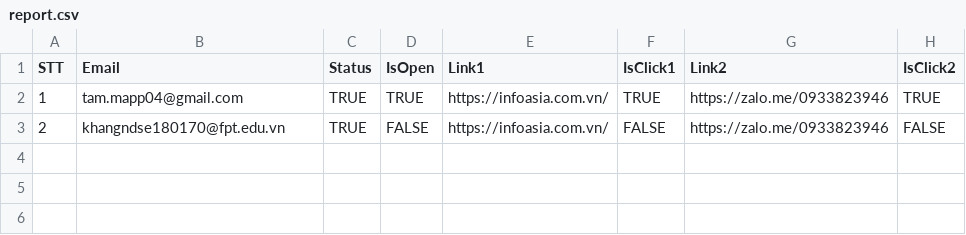
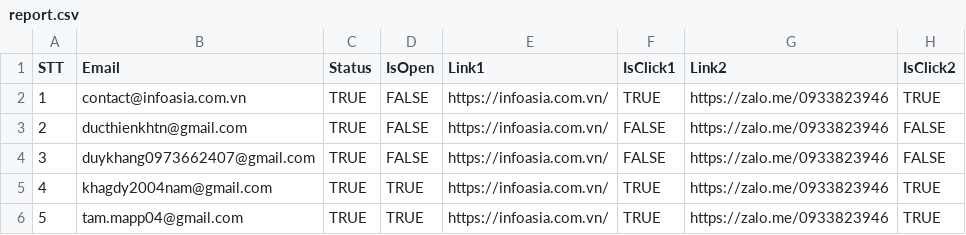
Before and after one commit to hntt2510/Tracking_Email, a CSV file: tracking_logs/report.csv, drawn as a sheet.

Commit message:
emaillist3

```diff
--- a/tracking_logs/report.csv
+++ b/tracking_logs/report.csv
@@ -1,3 +1,6 @@
 STT,Email,Status,IsOpen,Link1,IsClick1,Link2,IsClick2
-1,tam.mapp04@gmail.com,TRUE,TRUE,https://infoasia.com.vn/,TRUE,https://zalo.me/0933823946,TRUE
-2,khangndse180170@fpt.edu.vn,TRUE,FALSE,https://infoasia.com.vn/,FALSE,https://zalo.me/0933823946,FALSE
+1,contact@infoasia.com.vn,TRUE,FALSE,https://infoasia.com.vn/,TRUE,https://zalo.me/0933823946,TRUE
+2,ducthienkhtn@gmail.com,TRUE,FALSE,https://infoasia.com.vn/,FALSE,https://zalo.me/0933823946,FALSE
+3,duykhang0973662407@gmail.com,TRUE,FALSE,https://infoasia.com.vn/,FALSE,https://zalo.me/0933823946,FALSE
+4,khagdy2004nam@gmail.com,TRUE,TRUE,https://infoasia.com.vn/,TRUE,https://zalo.me/0933823946,TRUE
+5,tam.mapp04@gmail.com,TRUE,TRUE,https://infoasia.com.vn/,TRUE,https://zalo.me/0933823946,TRUE
```
Also changed, not shown: 2 other files.
